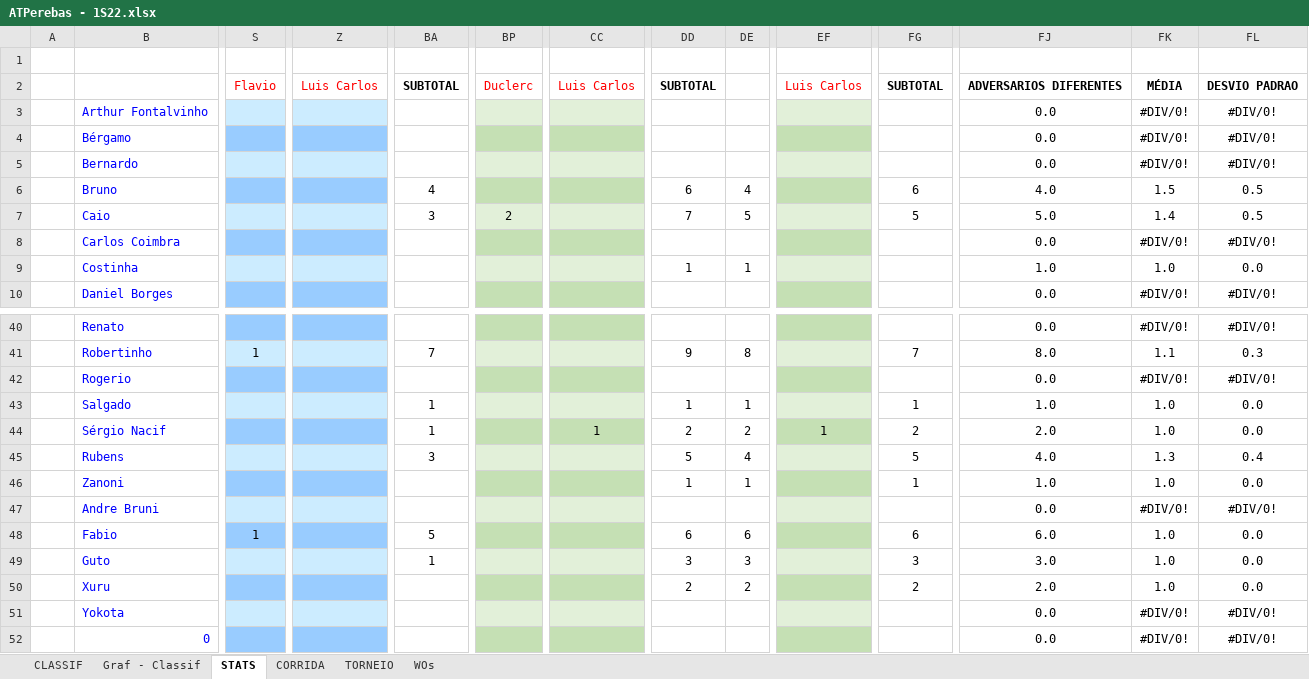
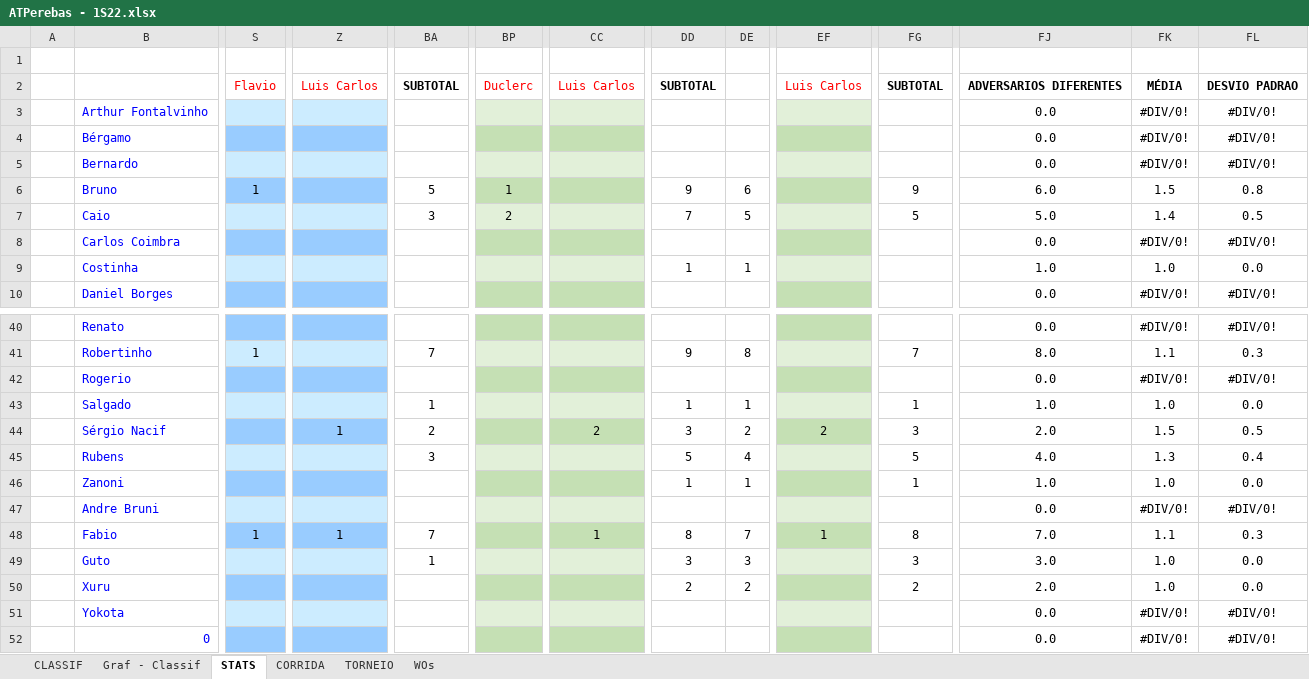
Before and after one commit to juanper/ATPerebas, an Excel workbook: 2022/semestre_1/ATPerebas - 1S22.xlsx, sheet STATS, drawn as a sheet; only a part is shown, gaps mark what is left out; values as stored, in another font and other column widths than the file's, no borders; charts and pictures not drawn; the diff covers the shown part only; the diff names each change by its address in the sheet, - before the commit and + after, or states it on an @@ line.

```diff
--- a/2022/semestre_1/ATPerebas - 1S22.xlsx (sheet STATS)
+++ b/2022/semestre_1/ATPerebas - 1S22.xlsx (sheet STATS)
-S6: (empty)
+S6: 1
-BA6: 4
+BA6: 5
-BP6: (empty)
+BP6: 1
-DD6: 6
+DD6: 9
-DE6: 4
+DE6: 6
-FG6: 6
+FG6: 9
-FJ6: 4.0
+FJ6: 6.0
-FL6: 0.5
+FL6: 0.8
-Z44: (empty)
+Z44: 1
-BA44: 1
+BA44: 2
-CC44: 1
+CC44: 2
-DD44: 2
+DD44: 3
-EF44: 1
+EF44: 2
-FG44: 2
+FG44: 3
-FK44: 1.0
+FK44: 1.5
-FL44: 0.0
+FL44: 0.5
-Z48: (empty)
+Z48: 1
-BA48: 5
+BA48: 7
-CC48: (empty)
+CC48: 1
-DD48: 6
+DD48: 8
-DE48: 6
+DE48: 7
-EF48: (empty)
+EF48: 1
-FG48: 6
+FG48: 8
-FJ48: 6.0
+FJ48: 7.0
-FK48: 1.0
+FK48: 1.1
-FL48: 0.0
+FL48: 0.3
```
Also changed, not shown: 1 added row, 1 removed row, 102 edited cells and cell formats elsewhere in this sheet, sheet CORRIDA, sheet CLASSIF, sheet WOs, formulas that keep their value, hidden cells, charts or pictures, 7 other files.
